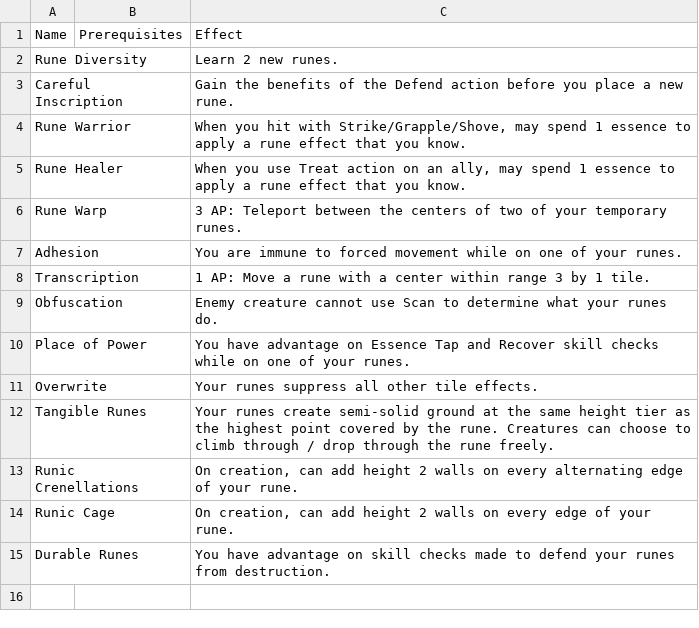
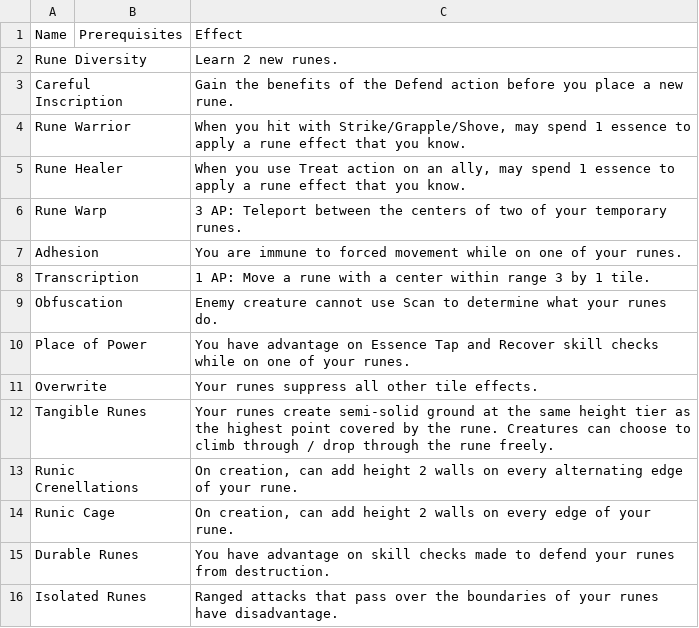
Before and after one commit to Leafwing-Studios/fonts-of-power, a CSV file: docs/src/character-options/classes/runescribe/combat_feats.csv, drawn as a sheet; the diff names each change by its address in the sheet, - before the commit and + after, or states it on an @@ line.

Commit message:
Anti-ranged rune feat added
Helps prevent ranged just picking you off while you're on the rune.

```diff
--- a/docs/src/character-options/classes/runescribe/combat_feats.csv
+++ b/docs/src/character-options/classes/runescribe/combat_feats.csv
+row 16: Isolated Runes |  | Ranged attacks that pass over the boundaries of your runes have disadvantage.
```
